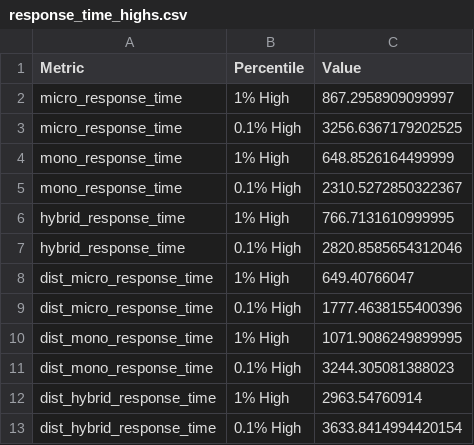
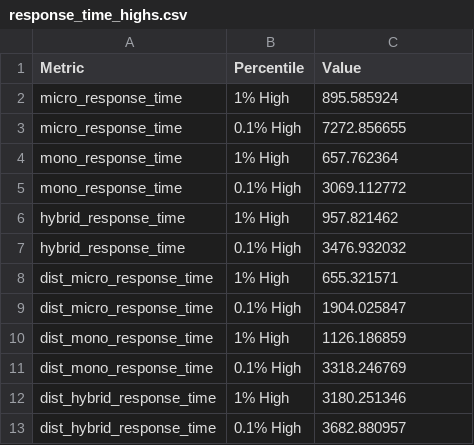
Before and after one commit to RiadSaidur/performance-anal-micro-mono, a CSV file: data/percentiles/response_time_highs.csv, drawn as a sheet.

```diff
--- a/data/percentiles/response_time_highs.csv
+++ b/data/percentiles/response_time_highs.csv
@@ -1,13 +1,13 @@
 Metric,Percentile,Value
-micro_response_time,1% High,867.2958909099997
-micro_response_time,0.1% High,3256.6367179202525
-mono_response_time,1% High,648.8526164499999
-mono_response_time,0.1% High,2310.5272850322367
-hybrid_response_time,1% High,766.7131610999995
-hybrid_response_time,0.1% High,2820.8585654312046
-dist_micro_response_time,1% High,649.40766047
-dist_micro_response_time,0.1% High,1777.4638155400396
-dist_mono_response_time,1% High,1071.9086249899995
-dist_mono_response_time,0.1% High,3244.305081388023
-dist_hybrid_response_time,1% High,2963.54760914
-dist_hybrid_response_time,0.1% High,3633.8414994420154
+micro_response_time,1% High,895.585924
+micro_response_time,0.1% High,7272.856655
+mono_response_time,1% High,657.762364
+mono_response_time,0.1% High,3069.112772
+hybrid_response_time,1% High,957.821462
+hybrid_response_time,0.1% High,3476.932032
+dist_micro_response_time,1% High,655.321571
+dist_micro_response_time,0.1% High,1904.025847
+dist_mono_response_time,1% High,1126.186859
+dist_mono_response_time,0.1% High,3318.246769
+dist_hybrid_response_time,1% High,3180.251346
+dist_hybrid_response_time,0.1% High,3682.880957
```
Also changed, not shown: data/percentiles/response_time_lows.csv, 1 other file.
